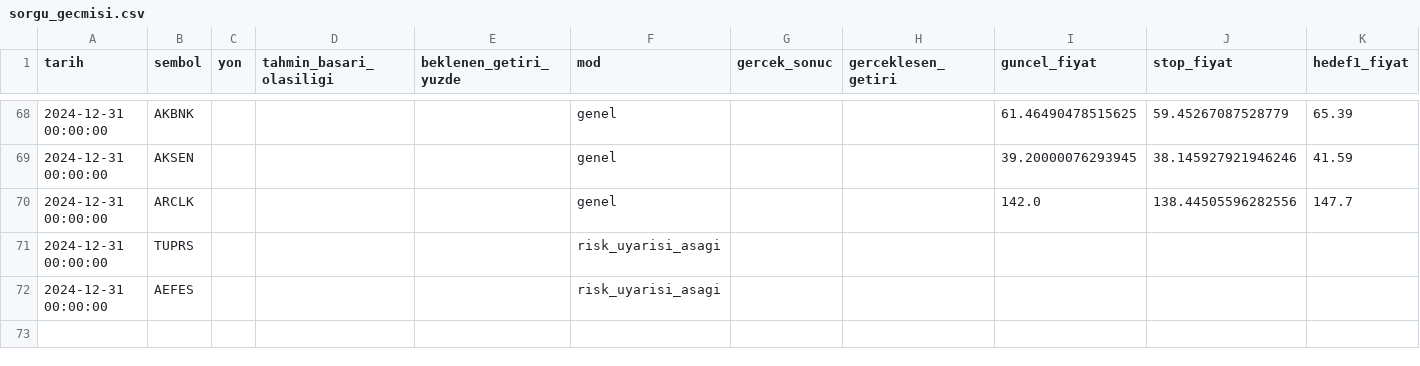
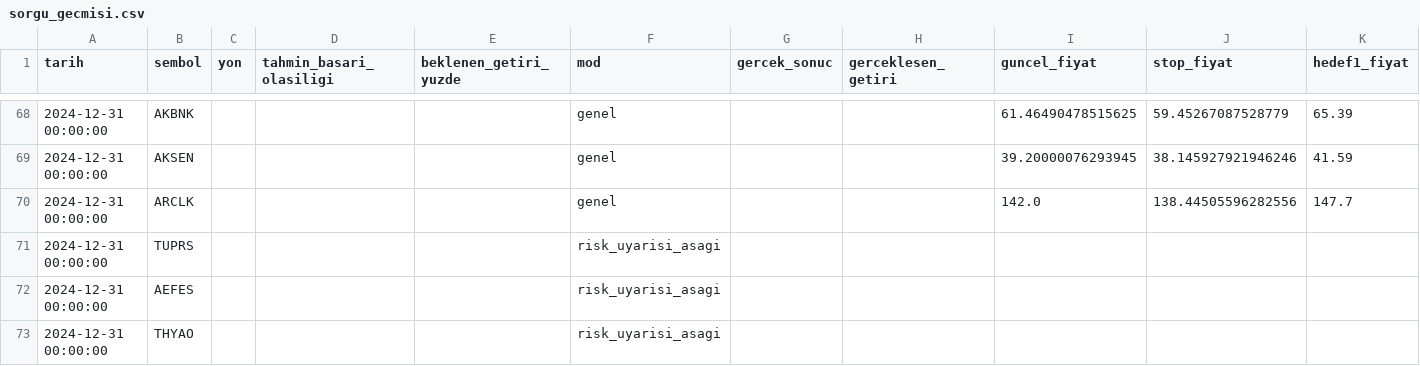
Before and after one commit to sifirdanbine01-commits/bist100-ai-tahmin, a CSV file: sorgu_gecmisi.csv, drawn as a sheet; only a part is shown, gaps mark what is left out; rows hold the shown columns only; the diff names each change by its address in the sheet, - before the commit and + after, or states it on an @@ line.

```diff
--- a/sorgu_gecmisi.csv
+++ b/sorgu_gecmisi.csv
+row 73: 2024-12-31 00:00:00 | THYAO |  |  |  | risk_uyarisi_asagi
```
